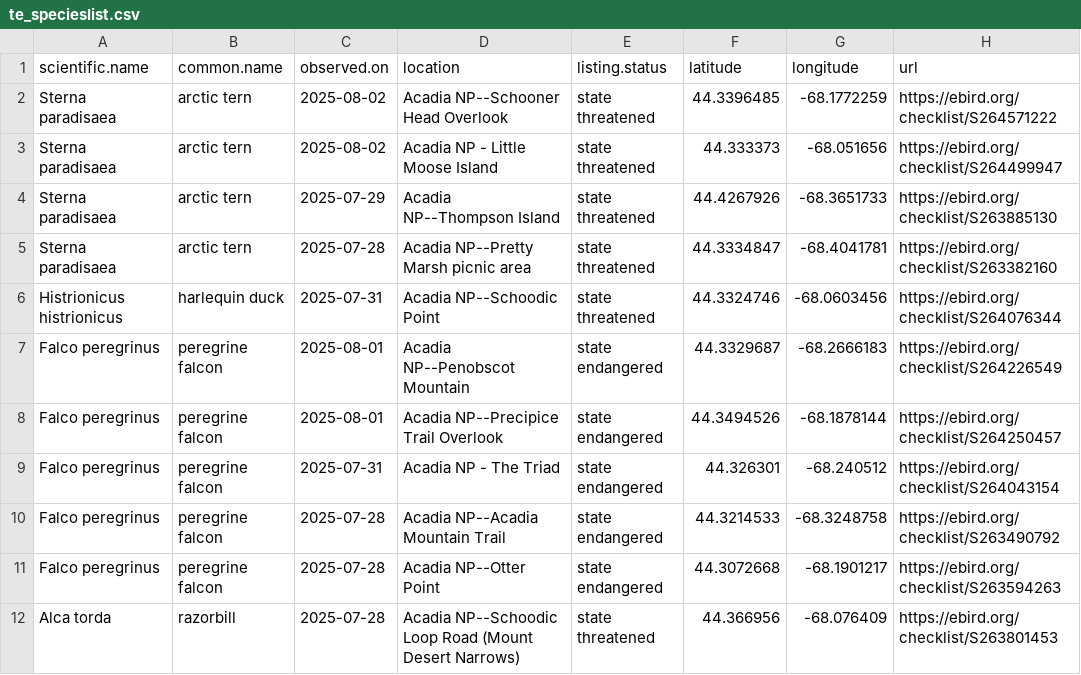
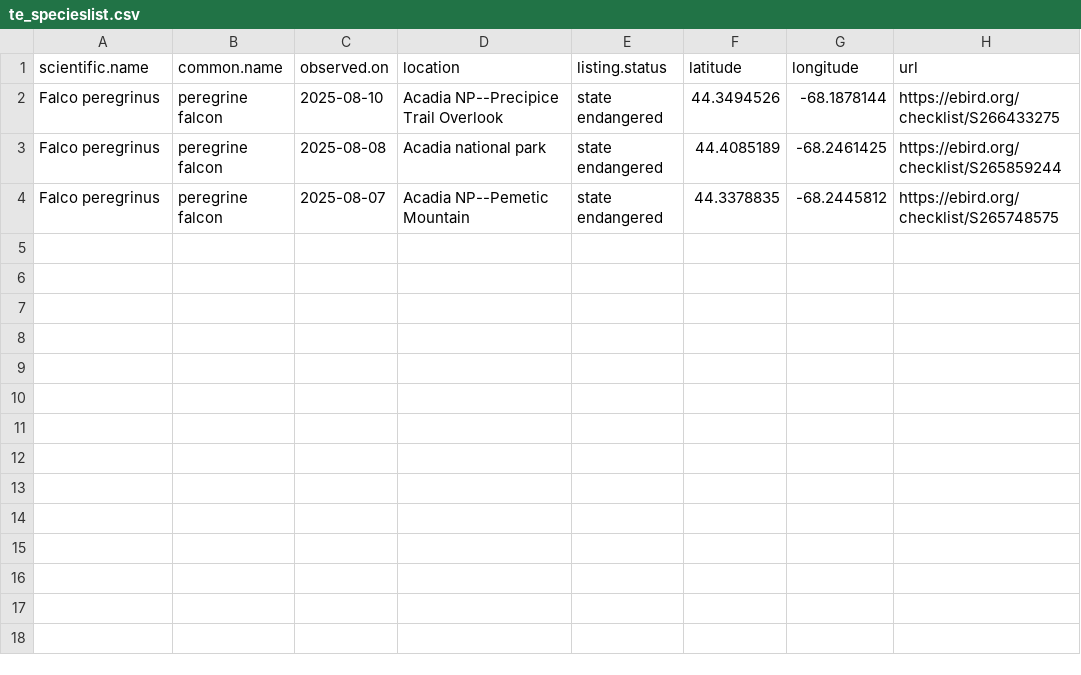
Before and after one commit to Kylelima21/ANP_managers_report, a CSV file: email_alerts/outputs/te_specieslist.csv, drawn as a sheet.

```diff
--- a/email_alerts/outputs/te_specieslist.csv
+++ b/email_alerts/outputs/te_specieslist.csv
@@ -1,12 +1,4 @@
 "scientific.name","common.name","observed.on","location","listing.status","latitude","longitude","url"
-"Sterna paradisaea","arctic tern",2025-08-02,"Acadia NP--Schooner Head Overlook","state threatened",44.3396485,-68.1772259,"https://ebird.org/checklist/S264571222"
-"Sterna paradisaea","arctic tern",2025-08-02,"Acadia NP - Little Moose Island","state threatened",44.333373,-68.051656,"https://ebird.org/checklist/S264499947"
-"Sterna paradisaea","arctic tern",2025-07-29,"Acadia NP--Thompson Island","state threatened",44.4267926,-68.3651733,"https://ebird.org/checklist/S263885130"
-"Sterna paradisaea","arctic tern",2025-07-28,"Acadia NP--Pretty Marsh picnic area","state threatened",44.3334847,-68.4041781,"https://ebird.org/checklist/S263382160"
-"Histrionicus histrionicus","harlequin duck",2025-07-31,"Acadia NP--Schoodic Point","state threatened",44.3324746,-68.0603456,"https://ebird.org/checklist/S264076344"
-"Falco peregrinus","peregrine falcon",2025-08-01,"Acadia NP--Penobscot Mountain","state endangered",44.3329687,-68.2666183,"https://ebird.org/checklist/S264226549"
-"Falco peregrinus","peregrine falcon",2025-08-01,"Acadia NP--Precipice Trail Overlook","state endangered",44.3494526,-68.1878144,"https://ebird.org/checklist/S264250457"
-"Falco peregrinus","peregrine falcon",2025-07-31,"Acadia NP - The Triad","state endangered",44.326301,-68.240512,"https://ebird.org/checklist/S264043154"
-"Falco peregrinus","peregrine falcon",2025-07-28,"Acadia NP--Acadia Mountain Trail","state endangered",44.3214533,-68.3248758,"https://ebird.org/checklist/S263490792"
-"Falco peregrinus","peregrine falcon",2025-07-28,"Acadia NP--Otter Point","state endangered",44.3072668,-68.1901217,"https://ebird.org/checklist/S263594263"
-"Alca torda","razorbill",2025-07-28,"Acadia NP--Schoodic Loop Road (Mount Desert Narrows)","state threatened",44.366956,-68.076409,"https://ebird.org/checklist/S263801453"
+"Falco peregrinus","peregrine falcon",2025-08-10,"Acadia NP--Precipice Trail Overlook","state endangered",44.3494526,-68.1878144,"https://ebird.org/checklist/S266433275"
+"Falco peregrinus","peregrine falcon",2025-08-08,"Acadia national park","state endangered",44.4085189,-68.2461425,"https://ebird.org/checklist/S265859244"
+"Falco peregrinus","peregrine falcon",2025-08-07,"Acadia NP--Pemetic Mountain","state endangered",44.3378835,-68.2445812,"https://ebird.org/checklist/S265748575"
```
Also changed, not shown: email_alerts/outputs/invasive_pestslist.csv, email_alerts/outputs/rare_specieslist.csv, 3 other files.
